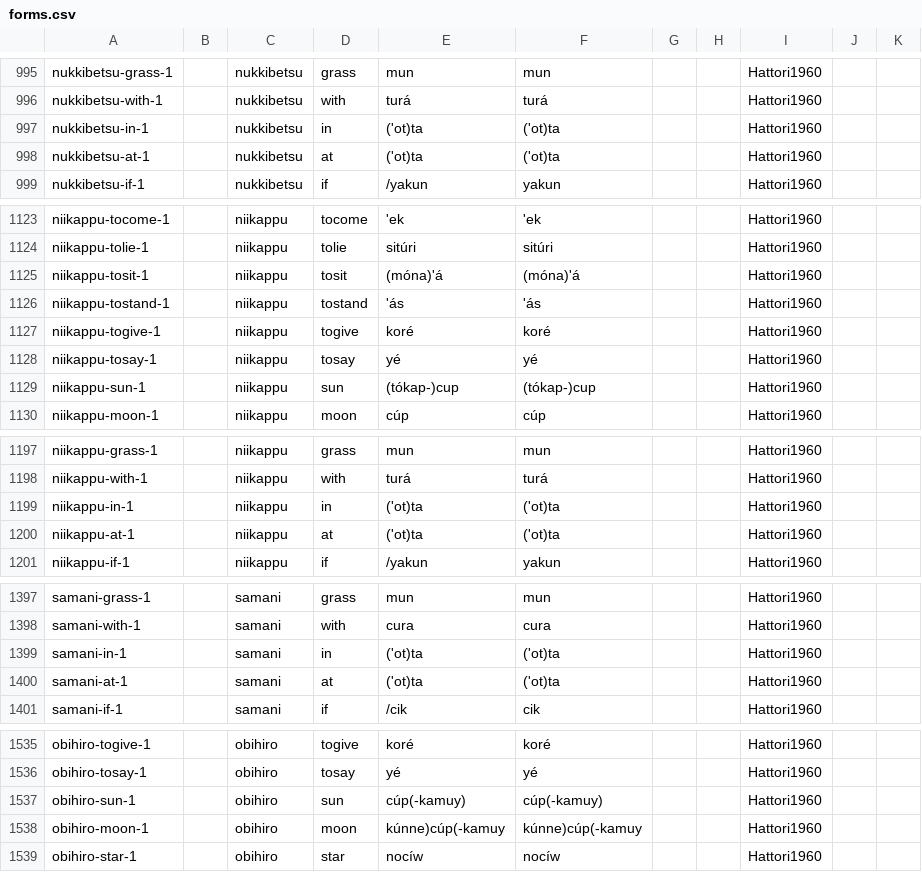
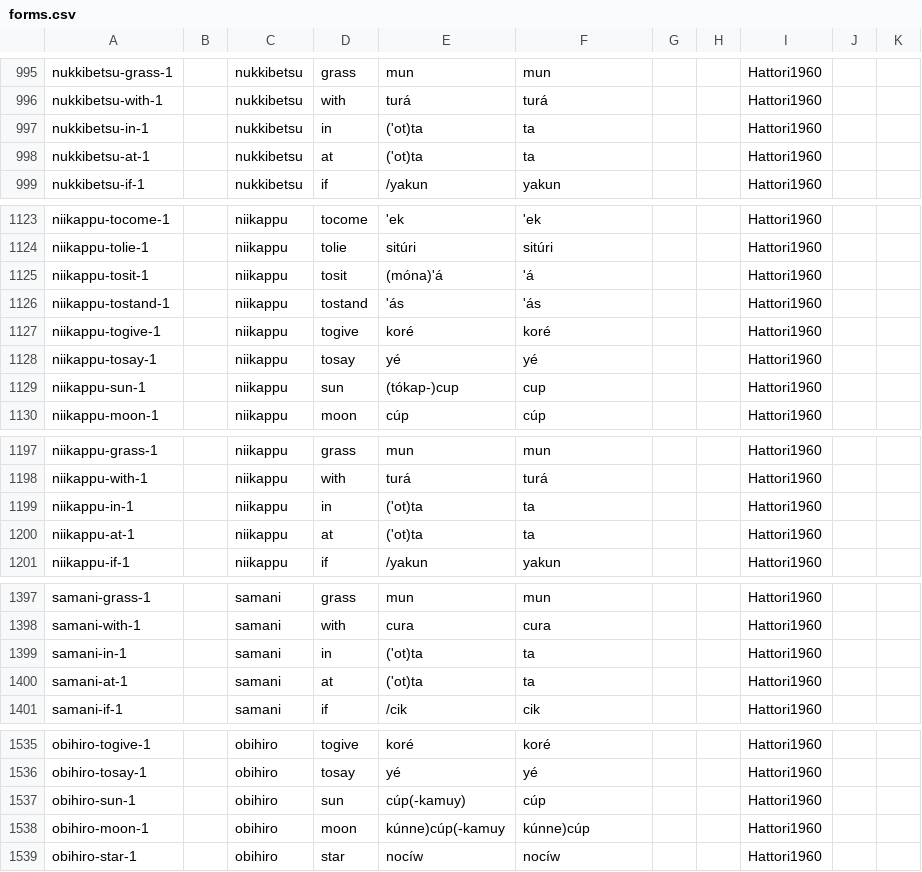
Before and after one commit to lexibank/leeainu, a CSV file: cldf/forms.csv, drawn as a sheet; only a part is shown, gaps mark what is left out; the diff covers the shown part only.

```diff
--- a/cldf/forms.csv
+++ b/cldf/forms.csv
@@ -996,4 +996,4 @@ nukkibetsu-grass-1,,nukkibetsu,grass,mun,mun,,,Hattori1960,,
 nukkibetsu-with-1,,nukkibetsu,with,turá,turá,,,Hattori1960,,
-nukkibetsu-in-1,,nukkibetsu,in,('ot)ta,('ot)ta,,,Hattori1960,,
-nukkibetsu-at-1,,nukkibetsu,at,('ot)ta,('ot)ta,,,Hattori1960,,
+nukkibetsu-in-1,,nukkibetsu,in,('ot)ta,ta,,,Hattori1960,,
+nukkibetsu-at-1,,nukkibetsu,at,('ot)ta,ta,,,Hattori1960,,
 nukkibetsu-if-1,,nukkibetsu,if,/yakun,yakun,,,Hattori1960,,
@@ -1124,3 +1124,3 @@ niikappu-tocome-1,,niikappu,tocome,'ek,'ek,,,Hattori1960,,
 niikappu-tolie-1,,niikappu,tolie,sitúri,sitúri,,,Hattori1960,,
-niikappu-tosit-1,,niikappu,tosit,(móna)'á,(móna)'á,,,Hattori1960,,
+niikappu-tosit-1,,niikappu,tosit,(móna)'á,'á,,,Hattori1960,,
 niikappu-tostand-1,,niikappu,tostand,'ás,'ás,,,Hattori1960,,
@@ -1128,3 +1128,3 @@ niikappu-togive-1,,niikappu,togive,koré,koré,,,Hattori1960,,
 niikappu-tosay-1,,niikappu,tosay,yé,yé,,,Hattori1960,,
-niikappu-sun-1,,niikappu,sun,(tókap-)cup,(tókap-)cup,,,Hattori1960,,
+niikappu-sun-1,,niikappu,sun,(tókap-)cup,cup,,,Hattori1960,,
 niikappu-moon-1,,niikappu,moon,cúp,cúp,,,Hattori1960,,
@@ -1198,4 +1198,4 @@ niikappu-grass-1,,niikappu,grass,mun,mun,,,Hattori1960,,
 niikappu-with-1,,niikappu,with,turá,turá,,,Hattori1960,,
-niikappu-in-1,,niikappu,in,('ot)ta,('ot)ta,,,Hattori1960,,
-niikappu-at-1,,niikappu,at,('ot)ta,('ot)ta,,,Hattori1960,,
+niikappu-in-1,,niikappu,in,('ot)ta,ta,,,Hattori1960,,
+niikappu-at-1,,niikappu,at,('ot)ta,ta,,,Hattori1960,,
 niikappu-if-1,,niikappu,if,/yakun,yakun,,,Hattori1960,,
@@ -1398,4 +1398,4 @@ samani-grass-1,,samani,grass,mun,mun,,,Hattori1960,,
 samani-with-1,,samani,with,cura,cura,,,Hattori1960,,
-samani-in-1,,samani,in,('ot)ta,('ot)ta,,,Hattori1960,,
-samani-at-1,,samani,at,('ot)ta,('ot)ta,,,Hattori1960,,
+samani-in-1,,samani,in,('ot)ta,ta,,,Hattori1960,,
+samani-at-1,,samani,at,('ot)ta,ta,,,Hattori1960,,
 samani-if-1,,samani,if,/cik,cik,,,Hattori1960,,
@@ -1536,4 +1536,4 @@ obihiro-togive-1,,obihiro,togive,koré,koré,,,Hattori1960,,
 obihiro-tosay-1,,obihiro,tosay,yé,yé,,,Hattori1960,,
-obihiro-sun-1,,obihiro,sun,cúp(-kamuy),cúp(-kamuy),,,Hattori1960,,
-obihiro-moon-1,,obihiro,moon,kúnne)cúp(-kamuy,kúnne)cúp(-kamuy,,,Hattori1960,,
+obihiro-sun-1,,obihiro,sun,cúp(-kamuy),cúp,,,Hattori1960,,
+obihiro-moon-1,,obihiro,moon,kúnne)cúp(-kamuy,kúnne)cúp,,,Hattori1960,,
 obihiro-star-1,,obihiro,star,nocíw,nocíw,,,Hattori1960,,
```
Also changed, not shown: 87 edited cells elsewhere in this file, cldf/cognates.csv, etc/languages.csv, 9 other files.
